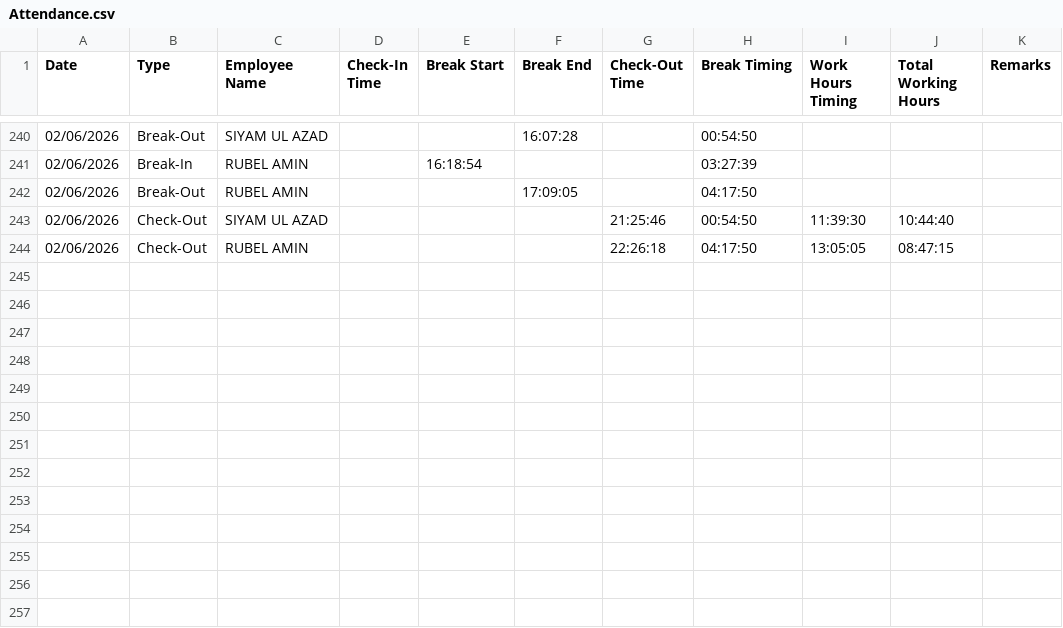
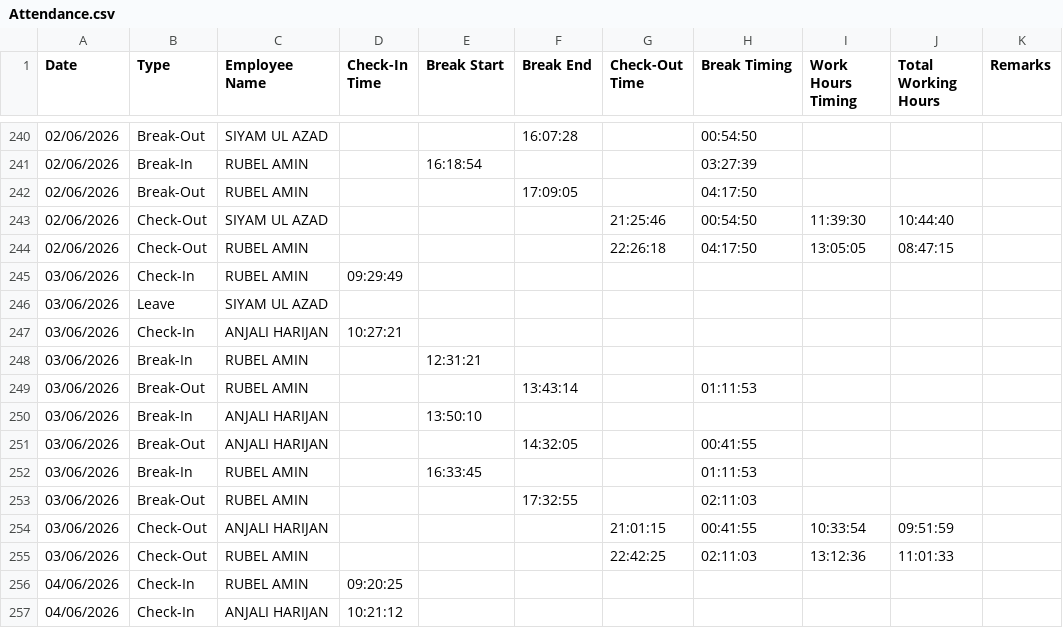
Before and after one commit to drrifadhaque/nabho-dashboard, a CSV file: sheet-data/Attendance.csv, drawn as a sheet; only a part is shown, gaps mark what is left out.

```diff
--- a/sheet-data/Attendance.csv
+++ b/sheet-data/Attendance.csv
@@ -244 +244,14 @@
 "02/06/2026","Check-Out","RUBEL AMIN","","","","22:26:18","04:17:50","13:05:05","08:47:15","","","",""
+"03/06/2026","Check-In","RUBEL AMIN","09:29:49","","","","","","","","","",""
+"03/06/2026","Leave","SIYAM UL AZAD","","","","","","","","","","",""
+"03/06/2026","Check-In","ANJALI HARIJAN","10:27:21","","","","","","","","","",""
+"03/06/2026","Break-In","RUBEL AMIN","","12:31:21","","","","","","","","",""
+"03/06/2026","Break-Out","RUBEL AMIN","","","13:43:14","","01:11:53","","","","","",""
+"03/06/2026","Break-In","ANJALI HARIJAN","","13:50:10","","","","","","","","",""
+"03/06/2026","Break-Out","ANJALI HARIJAN","","","14:32:05","","00:41:55","","","","","",""
+"03/06/2026","Break-In","RUBEL AMIN","","16:33:45","","","01:11:53","","","","","",""
+"03/06/2026","Break-Out","RUBEL AMIN","","","17:32:55","","02:11:03","","","","","",""
+"03/06/2026","Check-Out","ANJALI HARIJAN","","","","21:01:15","00:41:55","10:33:54","09:51:59","","","",""
+"03/06/2026","Check-Out","RUBEL AMIN","","","","22:42:25","02:11:03","13:12:36","11:01:33","","","",""
+"04/06/2026","Check-In","RUBEL AMIN","09:20:25","","","","","","","","","",""
+"04/06/2026","Check-In","ANJALI HARIJAN","10:21:12","","","","","","","","","",""
```
Also changed, not shown: sheet-data/CashBox.csv, sheet-data/Vendor_Invoice.csv, 9 other files.
